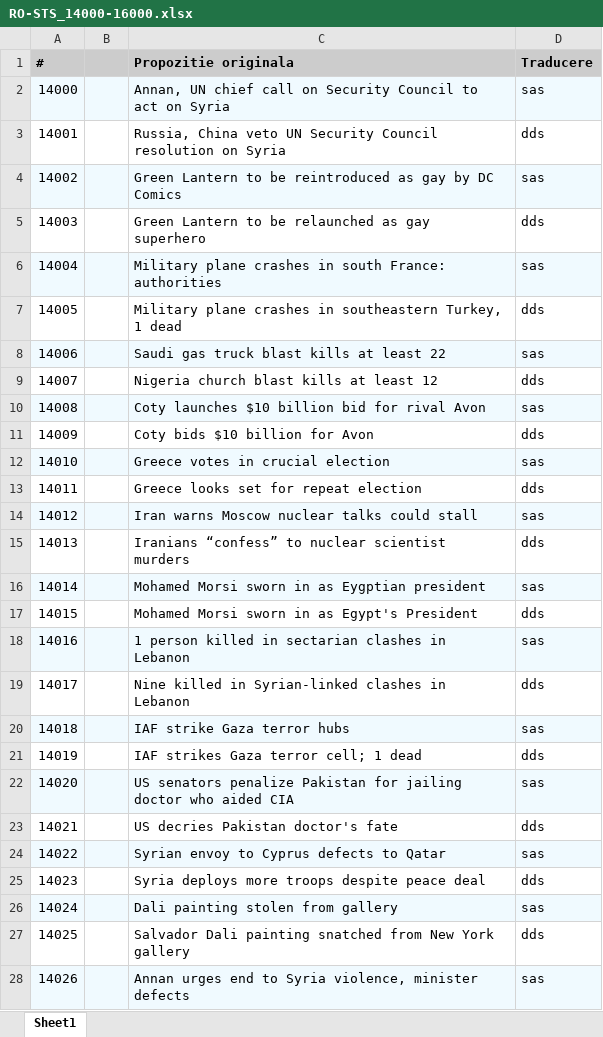
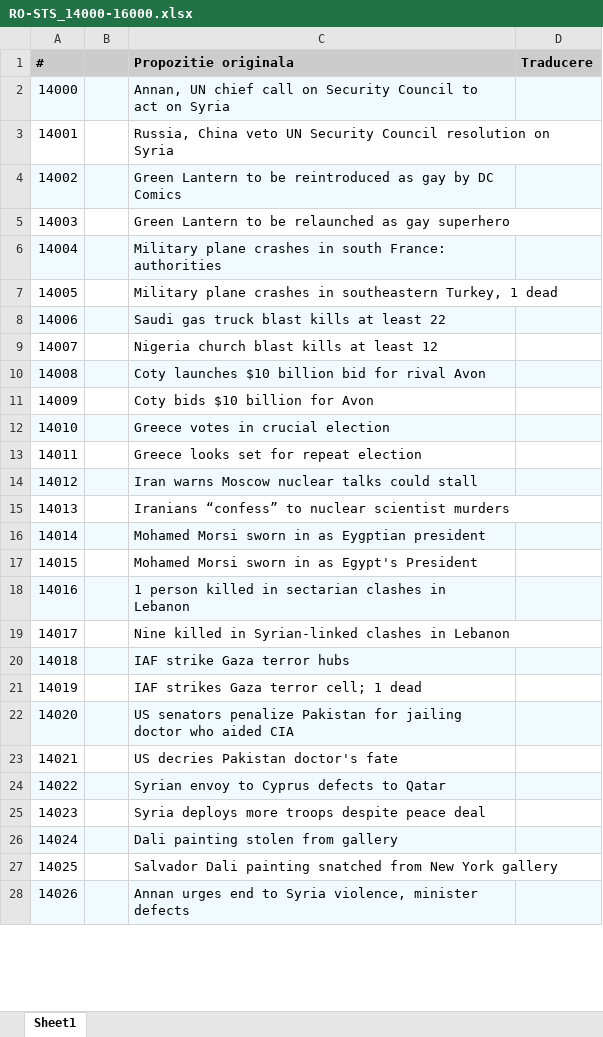
Before and after one commit to dumitrescustefan/RO-STS, an Excel workbook: corpus_dev/RO-STS_14000-16000.xlsx, sheet Sheet1, drawn as a sheet; only a part is shown; values as stored, in another font and other column widths than the file's, no borders; the diff covers the shown part only; the diff names each change by its address in the sheet, - before the commit and + after, or states it on an @@ line.

Commit message:
Corpus dev initial commit

```diff
--- a/corpus_dev/RO-STS_14000-16000.xlsx (sheet Sheet1)
+++ b/corpus_dev/RO-STS_14000-16000.xlsx (sheet Sheet1)
-D2 (Traducere): sas
+D2 (Traducere): (empty)
-D3 (Traducere): dds
+D3 (Traducere): (empty)
-D4 (Traducere): sas
+D4 (Traducere): (empty)
-D5 (Traducere): dds
+D5 (Traducere): (empty)
-D6 (Traducere): sas
+D6 (Traducere): (empty)
-D7 (Traducere): dds
+D7 (Traducere): (empty)
-D8 (Traducere): sas
+D8 (Traducere): (empty)
-D9 (Traducere): dds
+D9 (Traducere): (empty)
-D10 (Traducere): sas
+D10 (Traducere): (empty)
-D11 (Traducere): dds
+D11 (Traducere): (empty)
-D12 (Traducere): sas
+D12 (Traducere): (empty)
-D13 (Traducere): dds
+D13 (Traducere): (empty)
-D14 (Traducere): sas
+D14 (Traducere): (empty)
-D15 (Traducere): dds
+D15 (Traducere): (empty)
-D16 (Traducere): sas
+D16 (Traducere): (empty)
-D17 (Traducere): dds
+D17 (Traducere): (empty)
-D18 (Traducere): sas
+D18 (Traducere): (empty)
-D19 (Traducere): dds
+D19 (Traducere): (empty)
-D20 (Traducere): sas
+D20 (Traducere): (empty)
-D21 (Traducere): dds
+D21 (Traducere): (empty)
-D22 (Traducere): sas
+D22 (Traducere): (empty)
-D23 (Traducere): dds
+D23 (Traducere): (empty)
-D24 (Traducere): sas
+D24 (Traducere): (empty)
-D25 (Traducere): dds
+D25 (Traducere): (empty)
-D26 (Traducere): sas
+D26 (Traducere): (empty)
-D27 (Traducere): dds
+D27 (Traducere): (empty)
-D28 (Traducere): sas
+D28 (Traducere): (empty)
```
Also changed, not shown: 1973 edited cells elsewhere in this sheet, corpus_dev/RO-STS_0-2000.xlsx, corpus_dev/RO-STS_10000-12000.xlsx, 6 other files.
